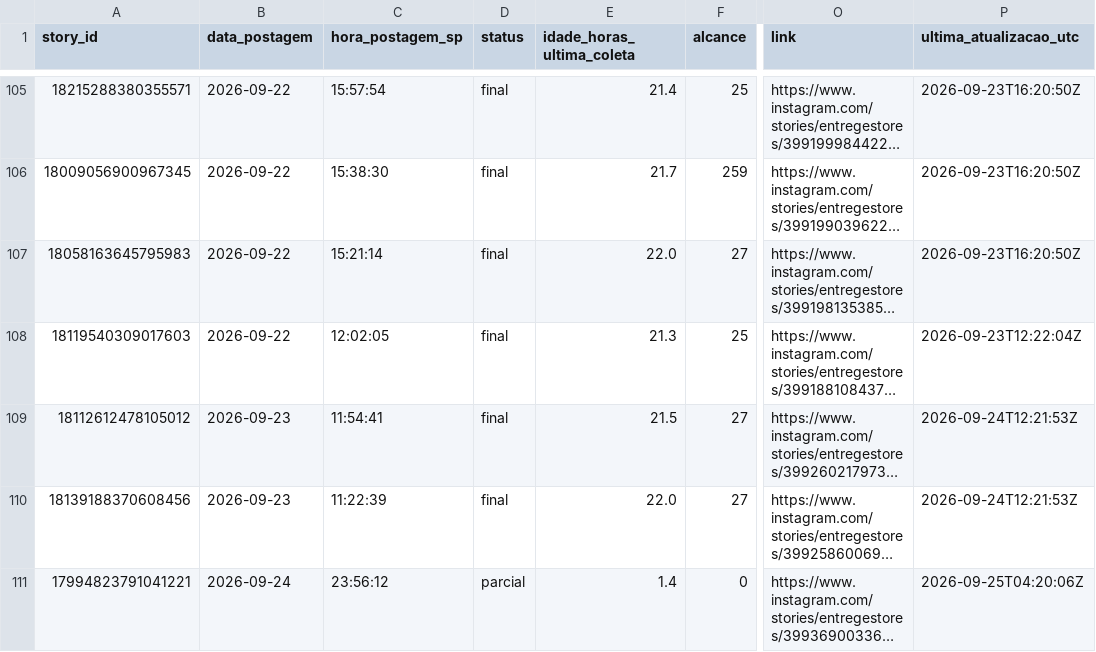
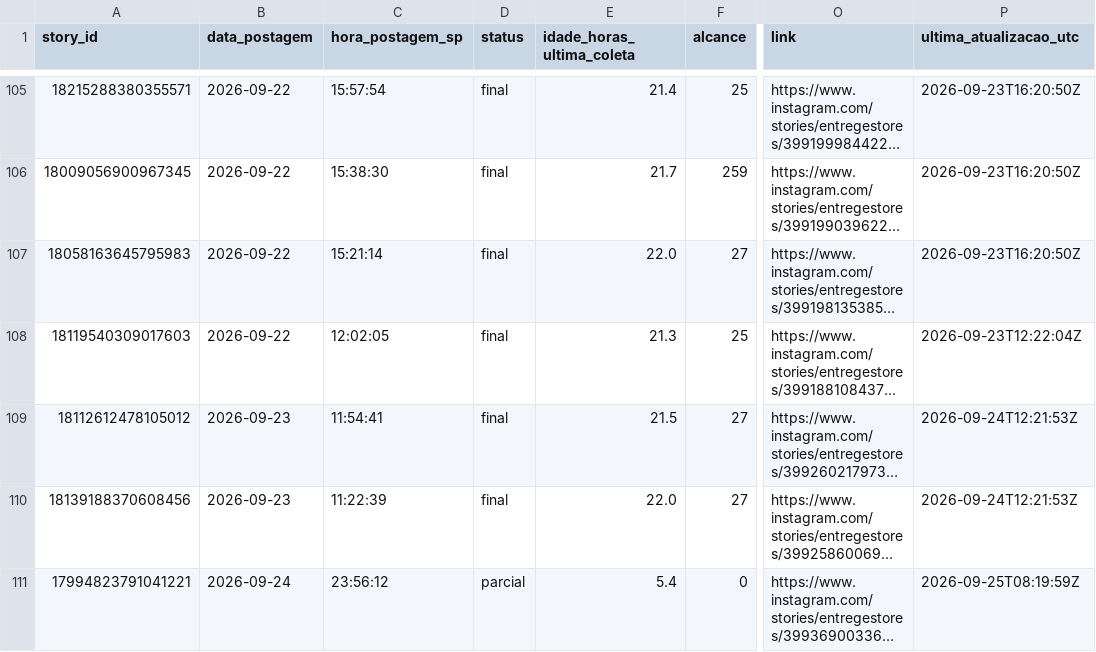
Before and after one commit to lopeslimafelipe-dot/gestao-em-pratica-stories-diario, a CSV file: stories-metricas/base_stories.csv, drawn as a sheet; only a part is shown, gaps mark what is left out; long unchanged cells end in …; the diff names each change by its address in the sheet, - before the commit and + after, or states it on an @@ line.

```diff
--- a/stories-metricas/base_stories.csv
+++ b/stories-metricas/base_stories.csv
-E111 (idade_horas_ultima_coleta): 1.4
+E111 (idade_horas_ultima_coleta): 5.4
-P111 (ultima_atualizacao_utc): 2026-09-25T04:20:06Z
+P111 (ultima_atualizacao_utc): 2026-09-25T08:19:59Z
```
